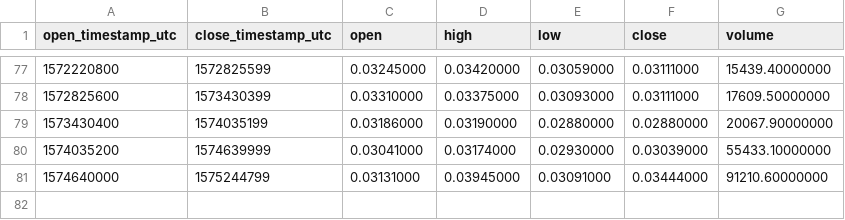
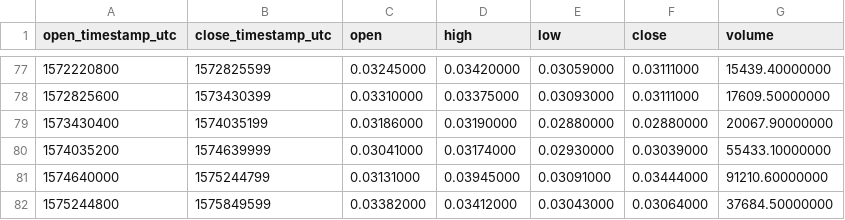
Before and after one commit to cryptobigbro/binance-SKYBNB, a CSV file: binance-SKYBNB-1w.csv, drawn as a sheet; only a part is shown, gaps mark what is left out.

```diff
--- a/binance-SKYBNB-1w.csv
+++ b/binance-SKYBNB-1w.csv
@@ -81 +81,2 @@ open_timestamp_utc,close_timestamp_utc,open,high,low,close,volume
 1574640000,1575244799,0.03131000,0.03945000,0.03091000,0.03444000,91210.60000000
+1575244800,1575849599,0.03382000,0.03412000,0.03043000,0.03064000,37684.50000000
```
Also changed, not shown: binance-SKYBNB-1d.csv, 1 other file.
